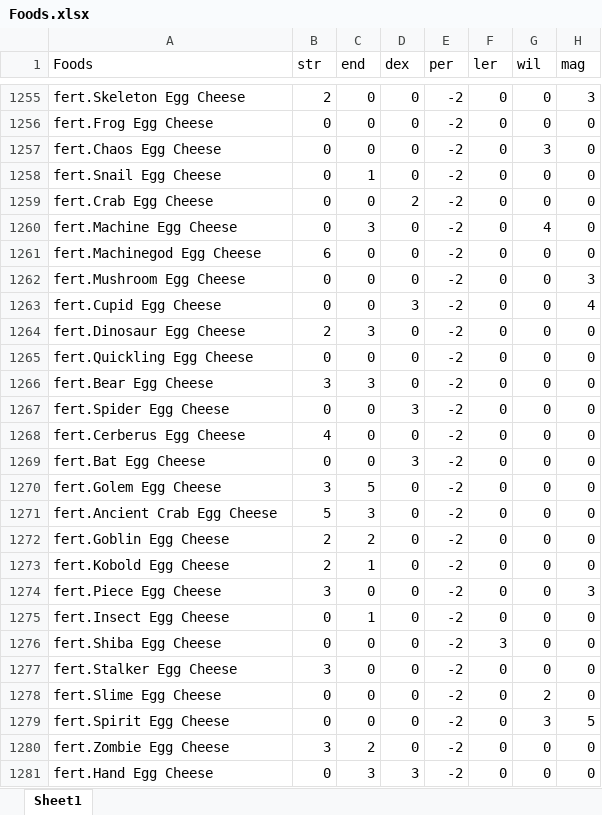
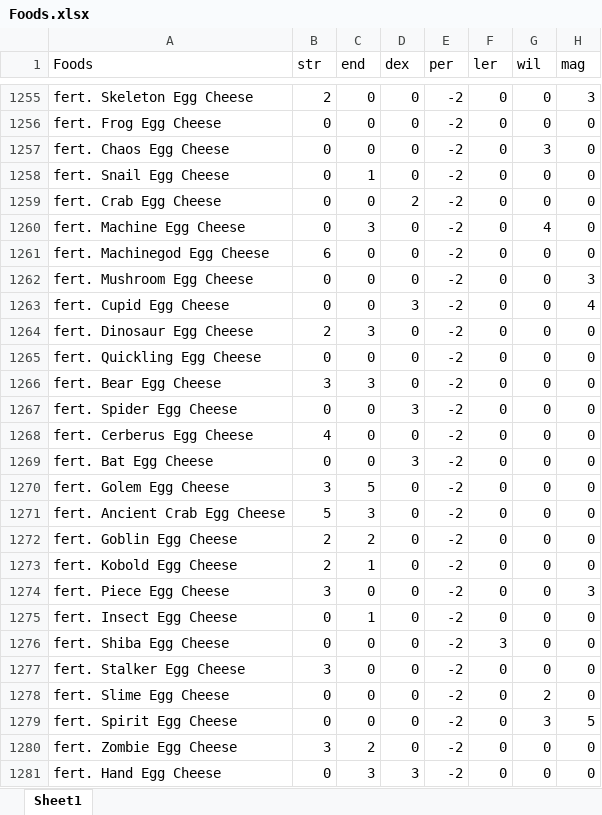
Before and after one commit to On4ll/LittleRecipe, an Excel workbook: Foods.xlsx, sheet Sheet1, drawn as a sheet; only a part is shown, gaps mark what is left out; values as stored, in another font and other column widths than the file's, no borders; the diff covers the shown part only; the diff names each change by its address in the sheet, - before the commit and + after, or states it on an @@ line.

```diff
--- a/Foods.xlsx (sheet Sheet1)
+++ b/Foods.xlsx (sheet Sheet1)
-A1255 (Foods): fert.Skeleton Egg Cheese
+A1255 (Foods): fert. Skeleton Egg Cheese
-A1256 (Foods): fert.Frog Egg Cheese
+A1256 (Foods): fert. Frog Egg Cheese
-A1257 (Foods): fert.Chaos Egg Cheese
+A1257 (Foods): fert. Chaos Egg Cheese
-A1258 (Foods): fert.Snail Egg Cheese
+A1258 (Foods): fert. Snail Egg Cheese
-A1259 (Foods): fert.Crab Egg Cheese
+A1259 (Foods): fert. Crab Egg Cheese
-A1260 (Foods): fert.Machine Egg Cheese
+A1260 (Foods): fert. Machine Egg Cheese
-A1261 (Foods): fert.Machinegod Egg Cheese
+A1261 (Foods): fert. Machinegod Egg Cheese
-A1262 (Foods): fert.Mushroom Egg Cheese
+A1262 (Foods): fert. Mushroom Egg Cheese
-A1263 (Foods): fert.Cupid Egg Cheese
+A1263 (Foods): fert. Cupid Egg Cheese
-A1264 (Foods): fert.Dinosaur Egg Cheese
+A1264 (Foods): fert. Dinosaur Egg Cheese
-A1265 (Foods): fert.Quickling Egg Cheese
+A1265 (Foods): fert. Quickling Egg Cheese
-A1266 (Foods): fert.Bear Egg Cheese
+A1266 (Foods): fert. Bear Egg Cheese
-A1267 (Foods): fert.Spider Egg Cheese
+A1267 (Foods): fert. Spider Egg Cheese
-A1268 (Foods): fert.Cerberus Egg Cheese
+A1268 (Foods): fert. Cerberus Egg Cheese
-A1269 (Foods): fert.Bat Egg Cheese
+A1269 (Foods): fert. Bat Egg Cheese
-A1270 (Foods): fert.Golem Egg Cheese
+A1270 (Foods): fert. Golem Egg Cheese
-A1271 (Foods): fert.Ancient Crab Egg Cheese
+A1271 (Foods): fert. Ancient Crab Egg Cheese
-A1272 (Foods): fert.Goblin Egg Cheese
+A1272 (Foods): fert. Goblin Egg Cheese
-A1273 (Foods): fert.Kobold Egg Cheese
+A1273 (Foods): fert. Kobold Egg Cheese
-A1274 (Foods): fert.Piece Egg Cheese
+A1274 (Foods): fert. Piece Egg Cheese
-A1275 (Foods): fert.Insect Egg Cheese
+A1275 (Foods): fert. Insect Egg Cheese
-A1276 (Foods): fert.Shiba Egg Cheese
+A1276 (Foods): fert. Shiba Egg Cheese
-A1277 (Foods): fert.Stalker Egg Cheese
+A1277 (Foods): fert. Stalker Egg Cheese
-A1278 (Foods): fert.Slime Egg Cheese
+A1278 (Foods): fert. Slime Egg Cheese
-A1279 (Foods): fert.Spirit Egg Cheese
+A1279 (Foods): fert. Spirit Egg Cheese
-A1280 (Foods): fert.Zombie Egg Cheese
+A1280 (Foods): fert. Zombie Egg Cheese
-A1281 (Foods): fert.Hand Egg Cheese
+A1281 (Foods): fert. Hand Egg Cheese
```
Also changed, not shown: 139 edited cells elsewhere in this sheet, 1 other file.
